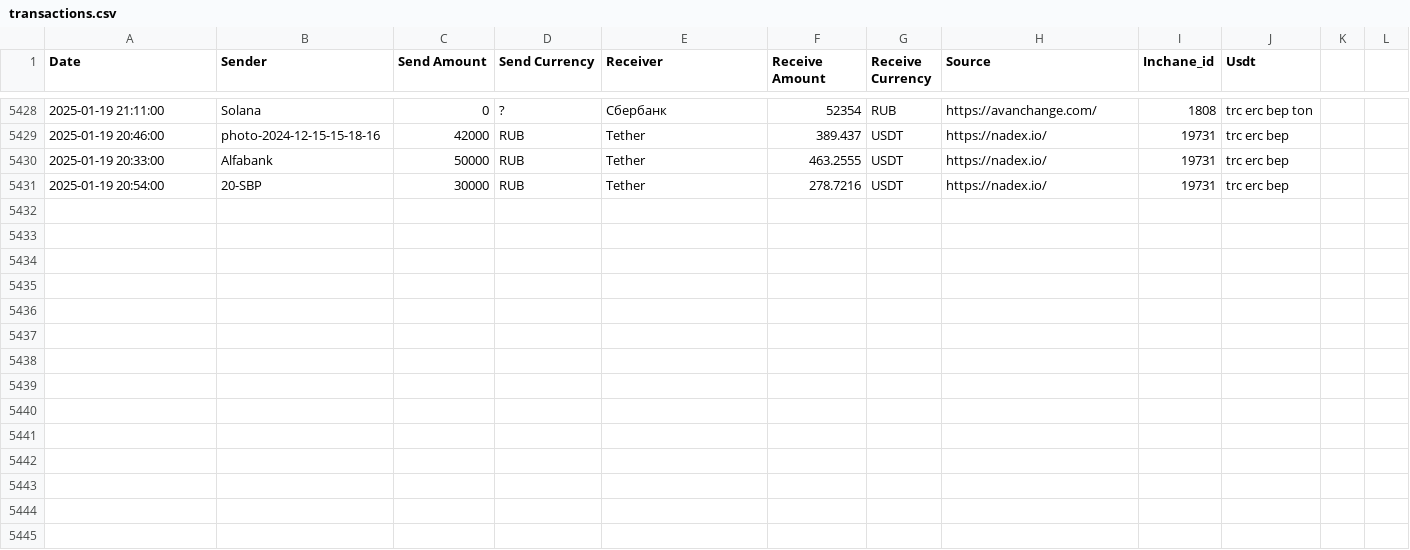
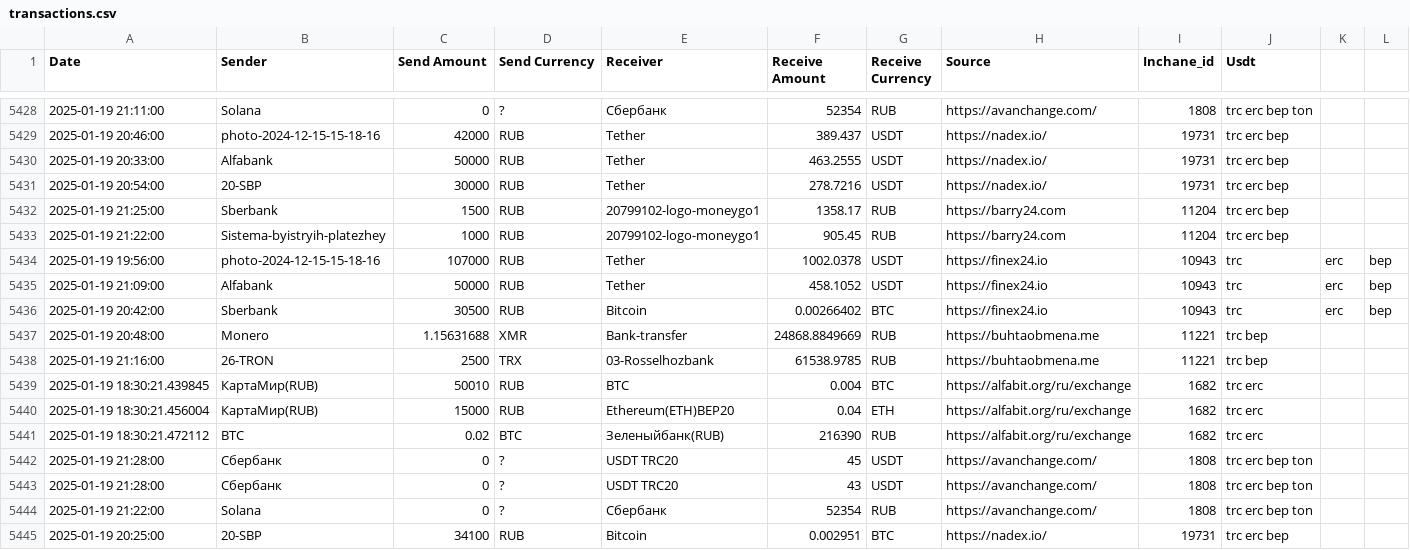
Before and after one commit to rusalyow/oth, a CSV file: transactions.csv, drawn as a sheet; only a part is shown, gaps mark what is left out; the diff names each change by its address in the sheet, - before the commit and + after, or states it on an @@ line.

Commit message:
автокомит

```diff
--- a/transactions.csv
+++ b/transactions.csv
+row 5432: 2025-01-19 21:25:00 | Sberbank | 1500 | RUB | 20799102-logo-moneygo1 | 1358.17 | RUB | https://barry24.com | 11204 | trc erc bep
+row 5433: 2025-01-19 21:22:00 | Sistema-byistryih-platezhey | 1000 | RUB | 20799102-logo-moneygo1 | 905.45 | RUB | https://barry24.com | 11204 | trc erc bep
+row 5434: 2025-01-19 19:56:00 | photo-2024-12-15-15-18-16 | 107000 | RUB | Tether | 1002.0378 | USDT | https://finex24.io | 10943 | trc | erc | bep
+row 5435: 2025-01-19 21:09:00 | Alfabank | 50000 | RUB | Tether | 458.1052 | USDT | https://finex24.io | 10943 | trc | erc | bep
+row 5436: 2025-01-19 20:42:00 | Sberbank | 30500 | RUB | Bitcoin | 0.00266402 | BTC | https://finex24.io | 10943 | trc | erc | bep
+row 5437: 2025-01-19 20:48:00 | Monero | 1.15631688 | XMR | Bank-transfer | 24868.8849669 | RUB | https://buhtaobmena.me | 11221 | trc bep
+row 5438: 2025-01-19 21:16:00 | 26-TRON | 2500 | TRX | 03-Rosselhozbank | 61538.9785 | RUB | https://buhtaobmena.me | 11221 | trc bep
+row 5439: 2025-01-19 18:30:21.439845 | КартаМир(RUB) | 50010 | RUB | BTC | 0.004 | BTC | https://alfabit.org/ru/exchange | 1682 | trc erc
+row 5440: 2025-01-19 18:30:21.456004 | КартаМир(RUB) | 15000 | RUB | Ethereum(ETH)BEP20 | 0.04 | ETH | https://alfabit.org/ru/exchange | 1682 | trc erc
+row 5441: 2025-01-19 18:30:21.472112 | BTC | 0.02 | BTC | Зеленыйбанк(RUB) | 216390 | RUB | https://alfabit.org/ru/exchange | 1682 | trc erc
+row 5442: 2025-01-19 21:28:00 | Сбербанк | 0 | ? | USDT TRC20 | 45 | USDT | https://avanchange.com/ | 1808 | trc erc bep ton
+row 5443: 2025-01-19 21:28:00 | Сбербанк | 0 | ? | USDT TRC20 | 43 | USDT | https://avanchange.com/ | 1808 | trc erc bep ton
+row 5444: 2025-01-19 21:22:00 | Solana | 0 | ? | Сбербанк | 52354 | RUB | https://avanchange.com/ | 1808 | trc erc bep ton
+row 5445: 2025-01-19 20:25:00 | 20-SBP | 34100 | RUB | Bitcoin | 0.002951 | BTC | https://nadex.io/ | 19731 | trc erc bep
```
